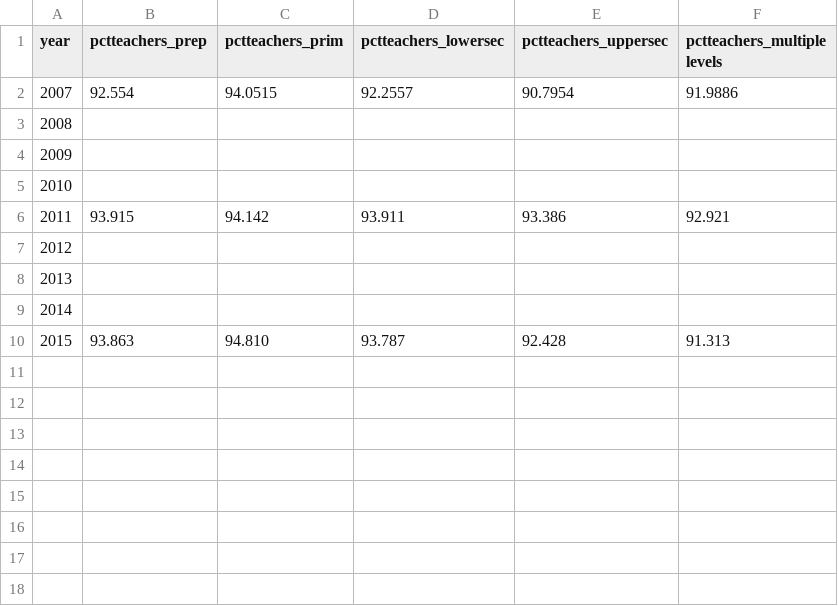
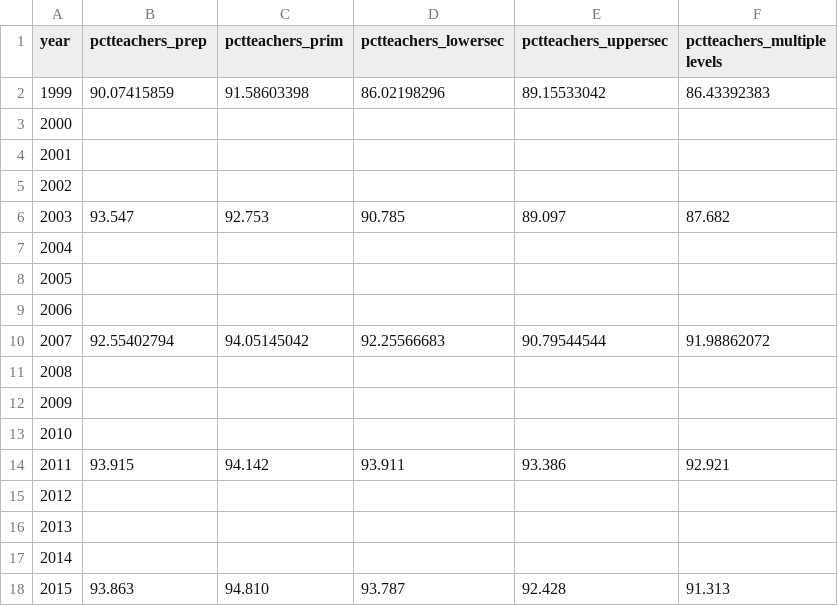
Before and after one commit to GSA/sdg-indicators-usa, a CSV file: data/indicator_4-c-1.csv, drawn as a sheet; addresses are those after the commit; the diff names each change by its address in the sheet, - before the commit and + after, or states it on an @@ line.

Commit message:
Update indicator_4-c-1.csv

```diff
--- a/data/indicator_4-c-1.csv
+++ b/data/indicator_4-c-1.csv
+row 2: 1999 | 90.07415859 | 91.58603398 | 86.02198296 | 89.15533042 | 86.43392383
@@ column A (year) renumbered in row 3 @@
-B3 (pctteachers_prep): 92.554
+B3 (pctteachers_prep): (empty)
-C3 (pctteachers_prim): 94.0515
+C3 (pctteachers_prim): (empty)
-D3 (pctteachers_lowersec): 92.2557
+D3 (pctteachers_lowersec): (empty)
-E3 (pctteachers_uppersec): 90.7954
+E3 (pctteachers_uppersec): (empty)
-F3 (pctteachers_multiple levels): 91.9886
+F3 (pctteachers_multiple levels): (empty)
+row 4: 2001
+row 5: 2002
+row 6: 2003 | 93.547 | 92.753 | 90.785 | 89.097 | 87.682
+row 7: 2004
+row 8: 2005
+row 9: 2006
+row 10: 2007 | 92.55402794 | 94.05145042 | 92.25566683 | 90.79544544 | 91.98862072
```
